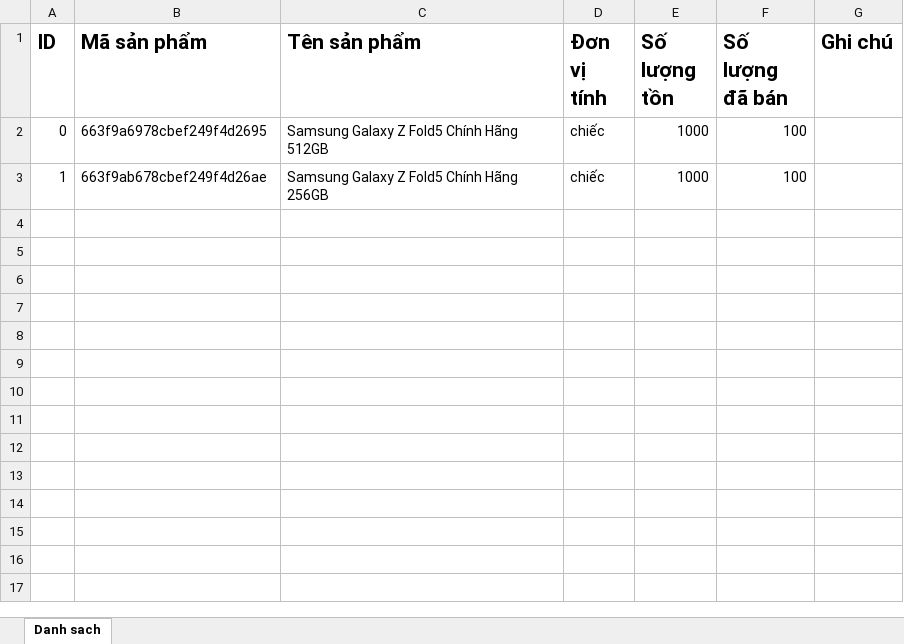
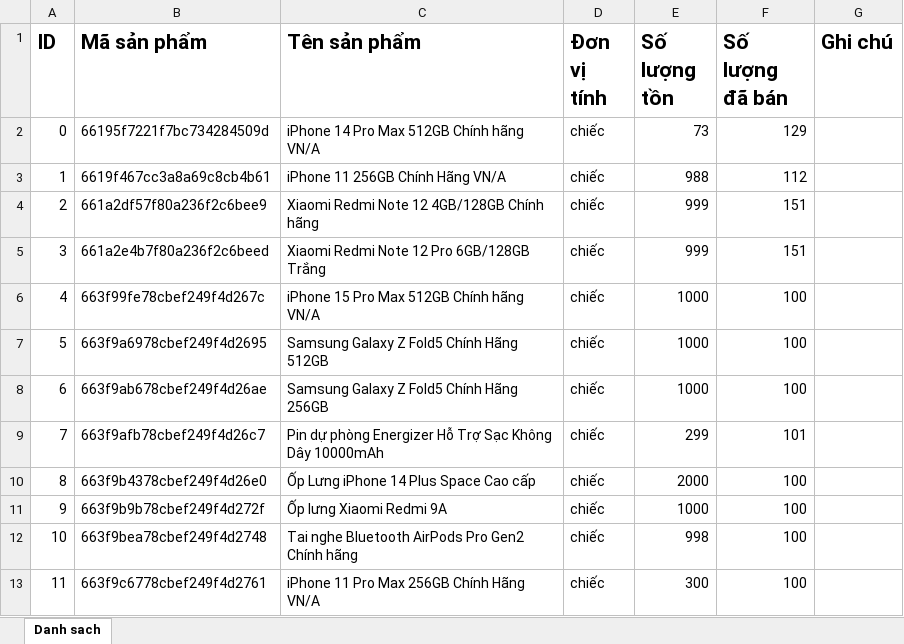
Before and after one commit to DucLuong-456/graduation_project-DLShop, an Excel workbook: server/src/public/excels/product.xlsx, sheet Danh sach, drawn as a sheet; values as stored, in another font and other column widths than the file's, no borders; the diff names each change by its address in the sheet, - before the commit and + after, or states it on an @@ line.

```diff
--- a/server/src/public/excels/product.xlsx (sheet Danh sach)
+++ b/server/src/public/excels/product.xlsx (sheet Danh sach)
-B2 (Mã sản phẩm): 663f9a6978cbef249f4d2695
+B2 (Mã sản phẩm): 66195f7221f7bc734284509d
-C2 (Tên sản phẩm): Samsung Galaxy Z Fold5 Chính Hãng 512GB
+C2 (Tên sản phẩm): iPhone 14 Pro Max 512GB Chính hãng VN/A
-E2 (Số lượng tồn): 1000
+E2 (Số lượng tồn): 73
-F2 (Số lượng đã bán): 100
+F2 (Số lượng đã bán): 129
-B3 (Mã sản phẩm): 663f9ab678cbef249f4d26ae
+B3 (Mã sản phẩm): 6619f467cc3a8a69c8cb4b61
-C3 (Tên sản phẩm): Samsung Galaxy Z Fold5 Chính Hãng 256GB
+C3 (Tên sản phẩm): iPhone 11 256GB Chính Hãng VN/A
-E3 (Số lượng tồn): 1000
+E3 (Số lượng tồn): 988
-F3 (Số lượng đã bán): 100
+F3 (Số lượng đã bán): 112
+row 4: 2 | 661a2df57f80a236f2c6bee9 | Xiaomi Redmi Note 12 4GB/128GB Chính hãng | chiếc | 999 | 151
+row 5: 3 | 661a2e4b7f80a236f2c6beed | Xiaomi Redmi Note 12 Pro 6GB/128GB Trắng | chiếc | 999 | 151
+row 6: 4 | 663f99fe78cbef249f4d267c | iPhone 15 Pro Max 512GB Chính hãng VN/A | chiếc | 1000 | 100
+row 7: 5 | 663f9a6978cbef249f4d2695 | Samsung Galaxy Z Fold5 Chính Hãng 512GB | chiếc | 1000 | 100
+row 8: 6 | 663f9ab678cbef249f4d26ae | Samsung Galaxy Z Fold5 Chính Hãng 256GB | chiếc | 1000 | 100
+row 9: 7 | 663f9afb78cbef249f4d26c7 | Pin dự phòng Energizer Hỗ Trợ Sạc Không Dây 10000mAh | chiếc | 299 | 101
+row 10: 8 | 663f9b4378cbef249f4d26e0 | Ốp Lưng iPhone 14 Plus Space Cao cấp | chiếc | 2000 | 100
+row 11: 9 | 663f9b9b78cbef249f4d272f | Ốp lưng Xiaomi Redmi 9A | chiếc | 1000 | 100
+row 12: 10 | 663f9bea78cbef249f4d2748 | Tai nghe Bluetooth AirPods Pro Gen2 Chính hãng | chiếc | 998 | 100
+row 13: 11 | 663f9c6778cbef249f4d2761 | iPhone 11 Pro Max 256GB Chính Hãng VN/A | chiếc | 300 | 100
```
Also changed, not shown: 19 other files.
